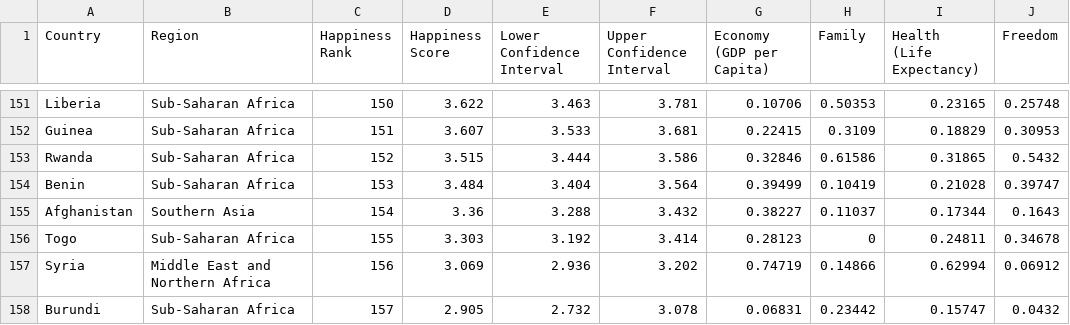
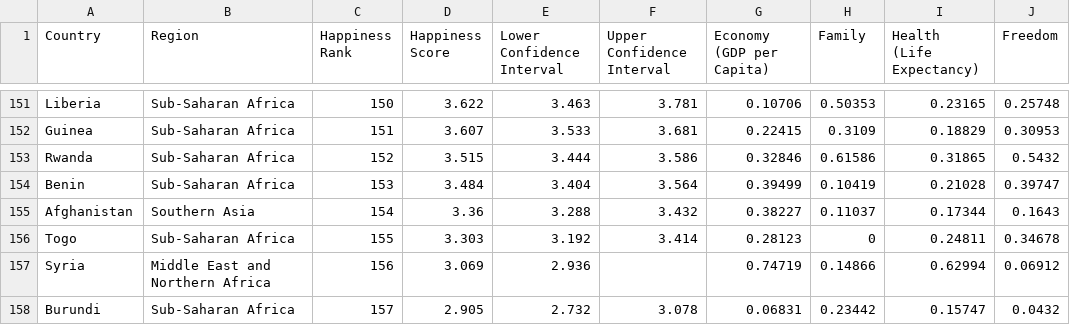
Before and after one commit to Hormone4/World-Happiness-Machine-Learning, a CSV file: World_Happiness_Report.csv, drawn as a sheet; only a part is shown, gaps mark what is left out; the diff covers the shown part only; the diff names each change by its address in the sheet, - before the commit and + after, or states it on an @@ line.

```diff
--- a/World_Happiness_Report.csv
+++ b/World_Happiness_Report.csv
-F157 (Upper Confidence Interval): 3.202
+F157 (Upper Confidence Interval): (empty)
```
Also changed, not shown: 10 edited cells elsewhere in this file, 1 other file.
